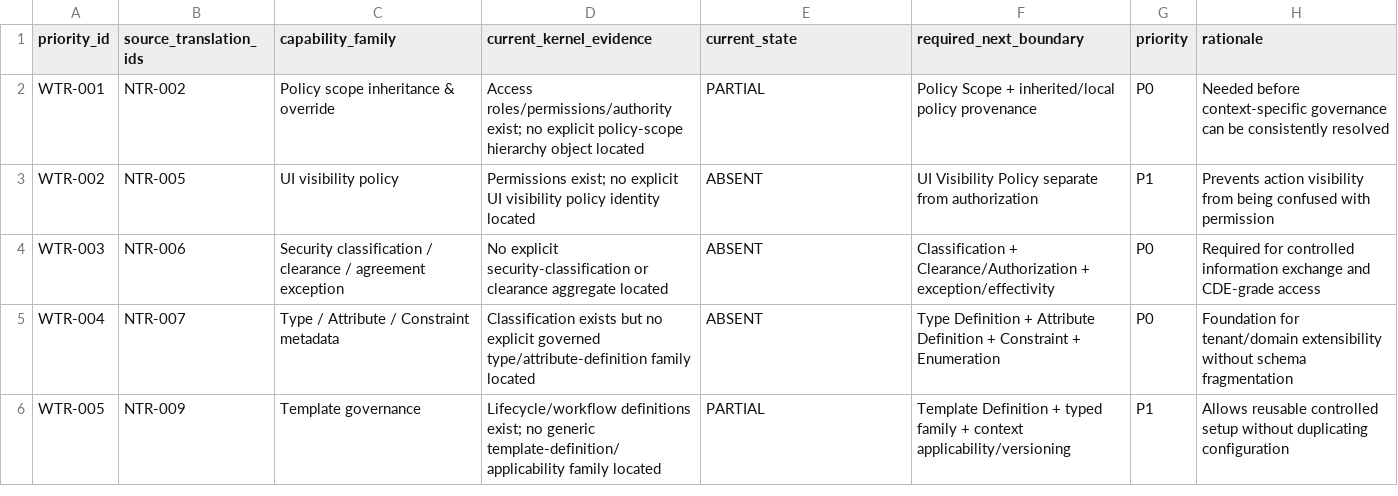
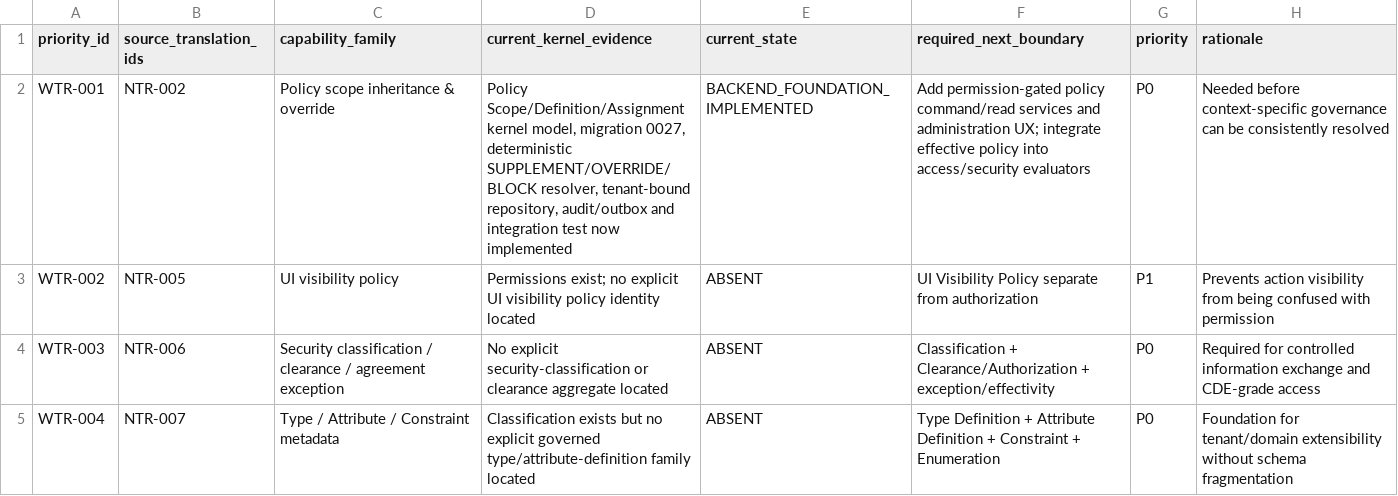
Before and after one commit to 8140spitt/NuBlox-Digital-Applications-V3, a CSV file: docs/reference/windchill-translation-implementation-priority-register.csv, drawn as a sheet; only a part is shown; the shorter side is filled out with more unchanged rows.

Commit message:
docs: record policy governance backend foundation

```diff
--- a/docs/reference/windchill-translation-implementation-priority-register.csv
+++ b/docs/reference/windchill-translation-implementation-priority-register.csv
@@ -1,3 +1,3 @@
 priority_id,source_translation_ids,capability_family,current_kernel_evidence,current_state,required_next_boundary,priority,rationale
-WTR-001,"NTR-002","Policy scope inheritance & override","Access roles/permissions/authority exist; no explicit policy-scope hierarchy object located",PARTIAL,"Policy Scope + inherited/local policy provenance",P0,"Needed before context-specific governance can be consistently resolved"
+WTR-001,"NTR-002","Policy scope inheritance & override","Policy Scope/Definition/Assignment kernel model, migration 0027, deterministic SUPPLEMENT/OVERRIDE/BLOCK resolver, tenant-bound repository, audit/outbox and integration test now implemented",BACKEND_FOUNDATION_IMPLEMENTED,"Add permission-gated policy command/read services and administration UX; integrate effective policy into access/security evaluators",P0,"Needed before context-specific governance can be consistently resolved"
 WTR-002,"NTR-005","UI visibility policy","Permissions exist; no explicit UI visibility policy identity located",ABSENT,"UI Visibility Policy separate from authorization",P1,"Prevents action visibility from being confused with permission"
```
